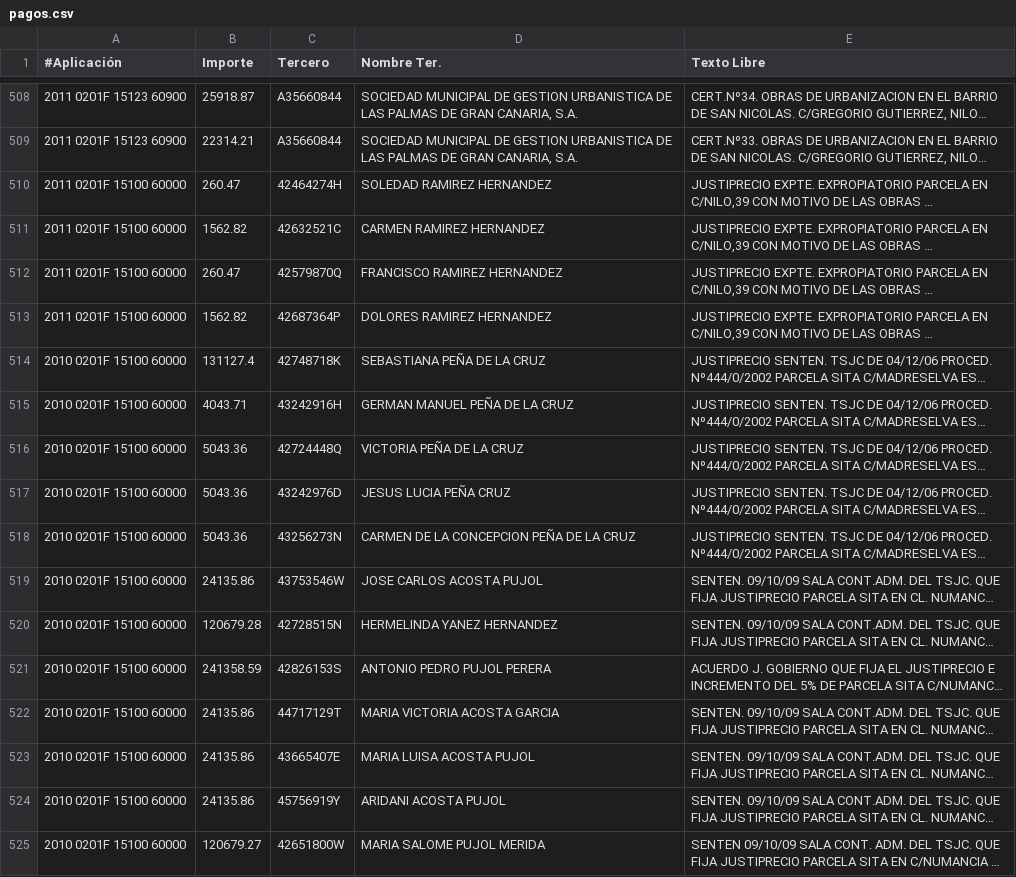
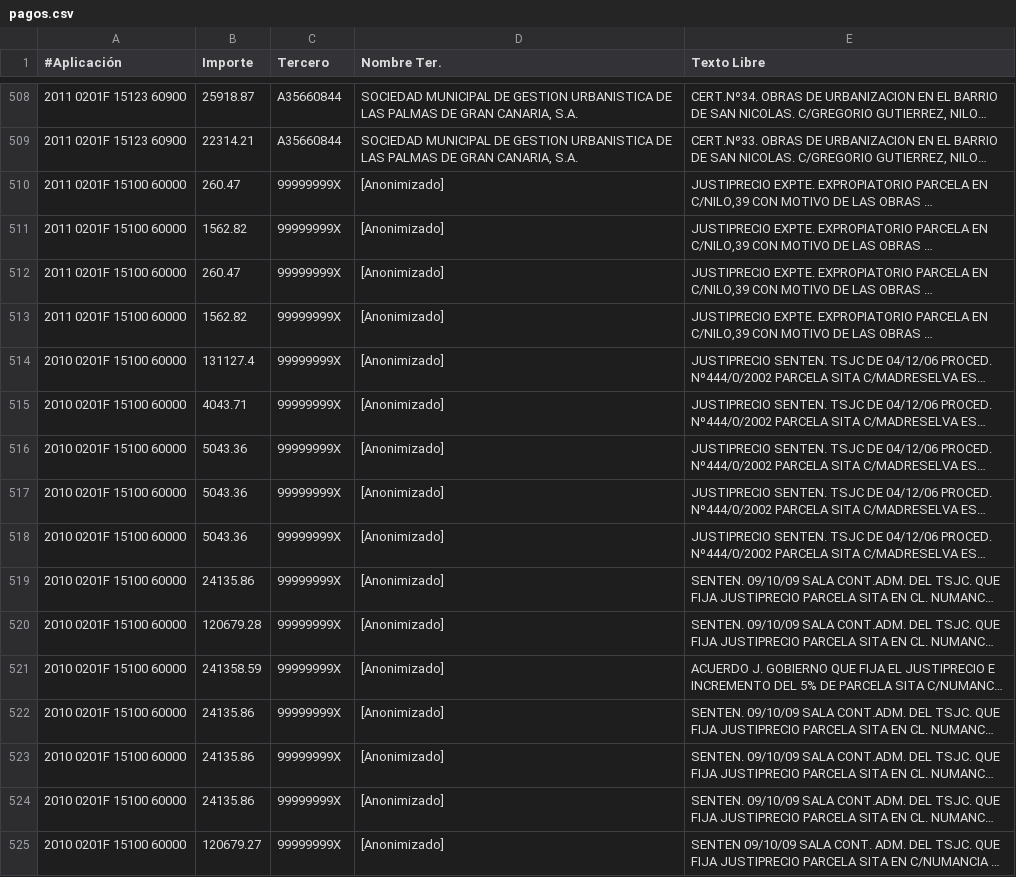
Before and after one commit to civio/presupuesto-laspalmasgc, a CSV file: data/es/municipio/2012/pagos.csv, drawn as a sheet; only a part is shown, gaps mark what is left out; long unchanged cells end in …; the diff covers the shown part only; the diff names each change by its address in the sheet, - before the commit and + after, or states it on an @@ line.

```diff
--- a/data/es/municipio/2012/pagos.csv
+++ b/data/es/municipio/2012/pagos.csv
-C510 (Tercero): 42464274H
+C510 (Tercero): 99999999X
-D510 (Nombre Ter.): SOLEDAD RAMIREZ HERNANDEZ
+D510 (Nombre Ter.): [Anonimizado]
-C511 (Tercero): 42632521C
+C511 (Tercero): 99999999X
-D511 (Nombre Ter.): CARMEN RAMIREZ HERNANDEZ
+D511 (Nombre Ter.): [Anonimizado]
-C512 (Tercero): 42579870Q
+C512 (Tercero): 99999999X
-D512 (Nombre Ter.): FRANCISCO RAMIREZ HERNANDEZ
+D512 (Nombre Ter.): [Anonimizado]
-C513 (Tercero): 42687364P
+C513 (Tercero): 99999999X
-D513 (Nombre Ter.): DOLORES RAMIREZ HERNANDEZ
+D513 (Nombre Ter.): [Anonimizado]
-C514 (Tercero): 42748718K
+C514 (Tercero): 99999999X
-D514 (Nombre Ter.): SEBASTIANA PEÑA DE LA CRUZ
+D514 (Nombre Ter.): [Anonimizado]
-C515 (Tercero): 43242916H
+C515 (Tercero): 99999999X
-D515 (Nombre Ter.): GERMAN MANUEL PEÑA DE LA CRUZ
+D515 (Nombre Ter.): [Anonimizado]
-C516 (Tercero): 42724448Q
+C516 (Tercero): 99999999X
-D516 (Nombre Ter.): VICTORIA PEÑA DE LA CRUZ
+D516 (Nombre Ter.): [Anonimizado]
-C517 (Tercero): 43242976D
+C517 (Tercero): 99999999X
-D517 (Nombre Ter.): JESUS LUCIA PEÑA CRUZ
+D517 (Nombre Ter.): [Anonimizado]
-C518 (Tercero): 43256273N
+C518 (Tercero): 99999999X
-D518 (Nombre Ter.): CARMEN DE LA CONCEPCION PEÑA DE LA CRUZ
+D518 (Nombre Ter.): [Anonimizado]
-C519 (Tercero): 43753546W
+C519 (Tercero): 99999999X
-D519 (Nombre Ter.): JOSE CARLOS ACOSTA PUJOL
+D519 (Nombre Ter.): [Anonimizado]
-C520 (Tercero): 42728515N
+C520 (Tercero): 99999999X
-D520 (Nombre Ter.): HERMELINDA YANEZ HERNANDEZ
+D520 (Nombre Ter.): [Anonimizado]
-C521 (Tercero): 42826153S
+C521 (Tercero): 99999999X
-D521 (Nombre Ter.): ANTONIO PEDRO PUJOL PERERA
+D521 (Nombre Ter.): [Anonimizado]
-C522 (Tercero): 44717129T
+C522 (Tercero): 99999999X
-D522 (Nombre Ter.): MARIA VICTORIA ACOSTA GARCIA
+D522 (Nombre Ter.): [Anonimizado]
-C523 (Tercero): 43665407E
+C523 (Tercero): 99999999X
-D523 (Nombre Ter.): MARIA LUISA ACOSTA PUJOL
+D523 (Nombre Ter.): [Anonimizado]
-C524 (Tercero): 45756919Y
+C524 (Tercero): 99999999X
-D524 (Nombre Ter.): ARIDANI ACOSTA PUJOL
+D524 (Nombre Ter.): [Anonimizado]
-C525 (Tercero): 42651800W
+C525 (Tercero): 99999999X
-D525 (Nombre Ter.): MARIA SALOME PUJOL MERIDA
+D525 (Nombre Ter.): [Anonimizado]
```
Also changed, not shown: 48 edited cells elsewhere in this file, data/es/municipio/2013/pagos.csv, data/es/municipio/2014/pagos.csv, 2 other files.
